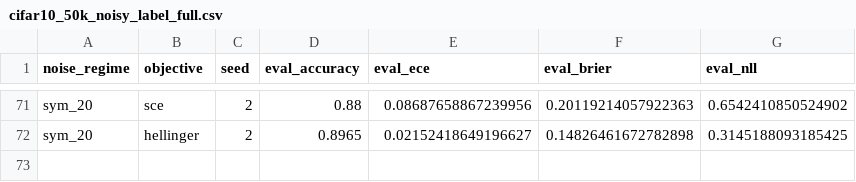
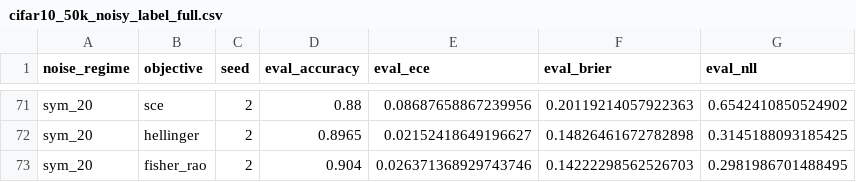
Before and after one commit to mbottoni/fisher-rao-ml, a CSV file: reports/results/cifar10_50k_noisy_label_full.csv, drawn as a sheet; only a part is shown, gaps mark what is left out.

Commit message:
gradient_norm: add seed 2 for kl/fr/gce/mae; 50k adds sym_20/fr/seed2
kl/fr/gce/mae at 3 seeds; hellinger/sce still need seed 2.
50k: 72/90 rows (sym_40/seed2 starting).

```diff
--- a/reports/results/cifar10_50k_noisy_label_full.csv
+++ b/reports/results/cifar10_50k_noisy_label_full.csv
@@ -72 +72,2 @@ sym_20,sce,2,0.88,0.08687658867239956,0.20119214057922363,0.6542410850524902
 sym_20,hellinger,2,0.8965,0.02152418649196627,0.14826461672782898,0.3145188093185425
+sym_20,fisher_rao,2,0.904,0.026371368929743746,0.14222298562526703,0.2981986701488495
```
Also changed, not shown: 1 other file.
